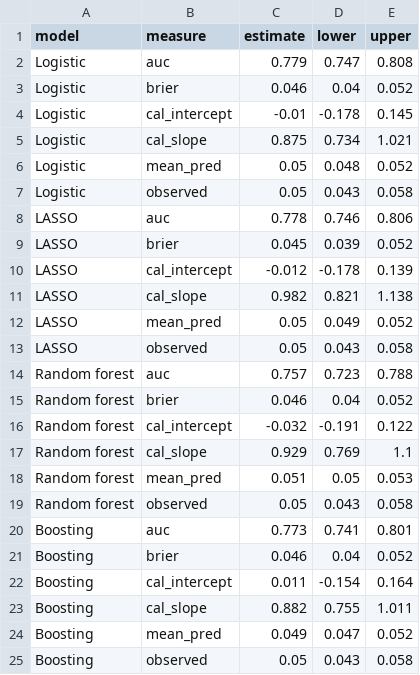
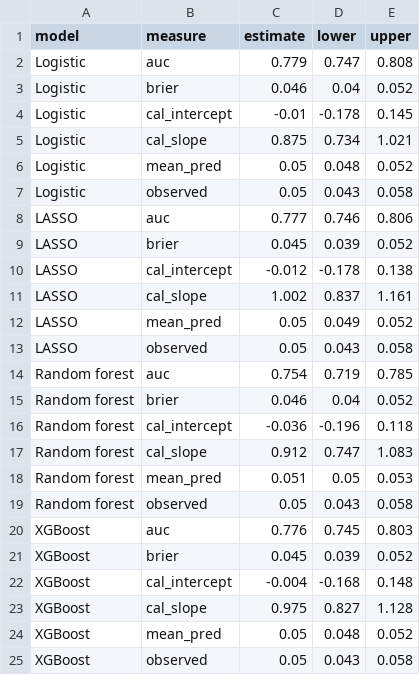
Before and after one commit to Taanvir-Ahmed/diabetes-risk-ml, a CSV file: output/performance.csv, drawn as a sheet.

```diff
--- a/output/performance.csv
+++ b/output/performance.csv
@@ -7,19 +7,19 @@
 "Logistic","observed",0.05,0.043,0.058
-"LASSO","auc",0.778,0.746,0.806
+"LASSO","auc",0.777,0.746,0.806
 "LASSO","brier",0.045,0.039,0.052
-"LASSO","cal_intercept",-0.012,-0.178,0.139
-"LASSO","cal_slope",0.982,0.821,1.138
+"LASSO","cal_intercept",-0.012,-0.178,0.138
+"LASSO","cal_slope",1.002,0.837,1.161
 "LASSO","mean_pred",0.05,0.049,0.052
 "LASSO","observed",0.05,0.043,0.058
-"Random forest","auc",0.757,0.723,0.788
+"Random forest","auc",0.754,0.719,0.785
 "Random forest","brier",0.046,0.04,0.052
-"Random forest","cal_intercept",-0.032,-0.191,0.122
-"Random forest","cal_slope",0.929,0.769,1.1
+"Random forest","cal_intercept",-0.036,-0.196,0.118
+"Random forest","cal_slope",0.912,0.747,1.083
 "Random forest","mean_pred",0.051,0.05,0.053
 "Random forest","observed",0.05,0.043,0.058
-"Boosting","auc",0.773,0.741,0.801
-"Boosting","brier",0.046,0.04,0.052
-"Boosting","cal_intercept",0.011,-0.154,0.164
-"Boosting","cal_slope",0.882,0.755,1.011
-"Boosting","mean_pred",0.049,0.047,0.052
-"Boosting","observed",0.05,0.043,0.058
+"XGBoost","auc",0.776,0.745,0.803
+"XGBoost","brier",0.045,0.039,0.052
+"XGBoost","cal_intercept",-0.004,-0.168,0.148
+"XGBoost","cal_slope",0.975,0.827,1.128
+"XGBoost","mean_pred",0.05,0.048,0.052
+"XGBoost","observed",0.05,0.043,0.058
```
Also changed, not shown: output/conformal_coverage.csv, output/conformal_sets.csv, 19 other files.
